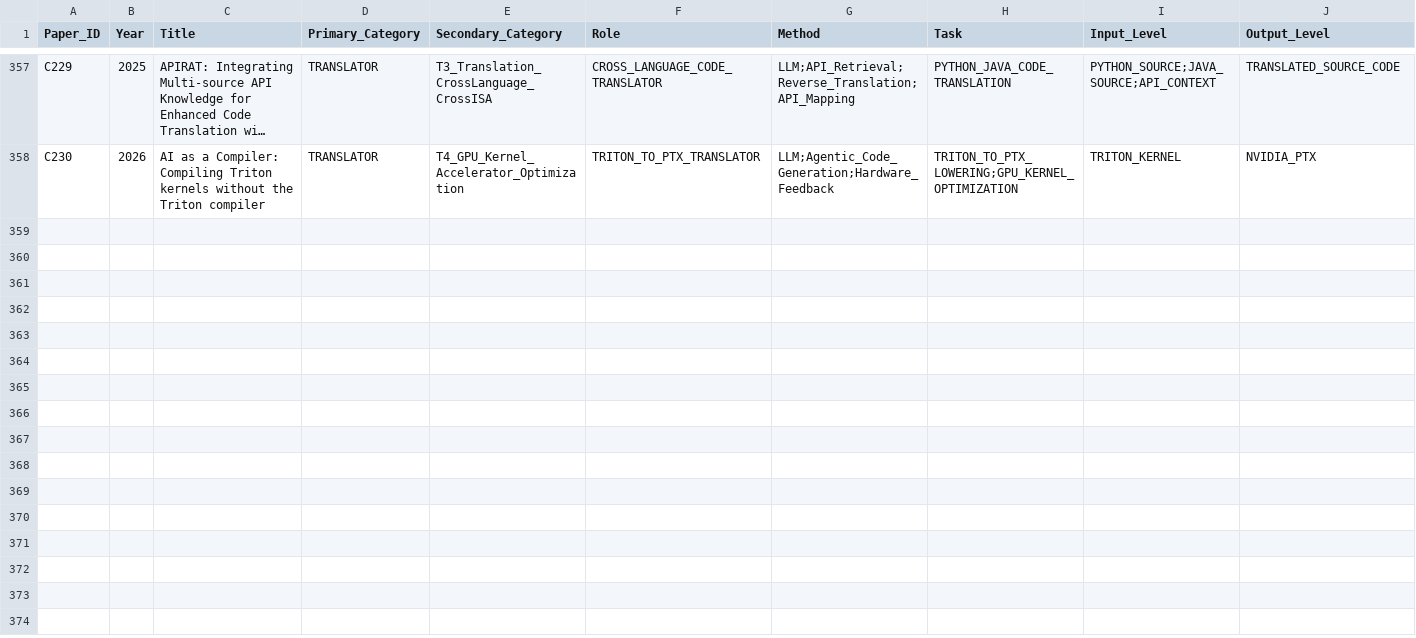
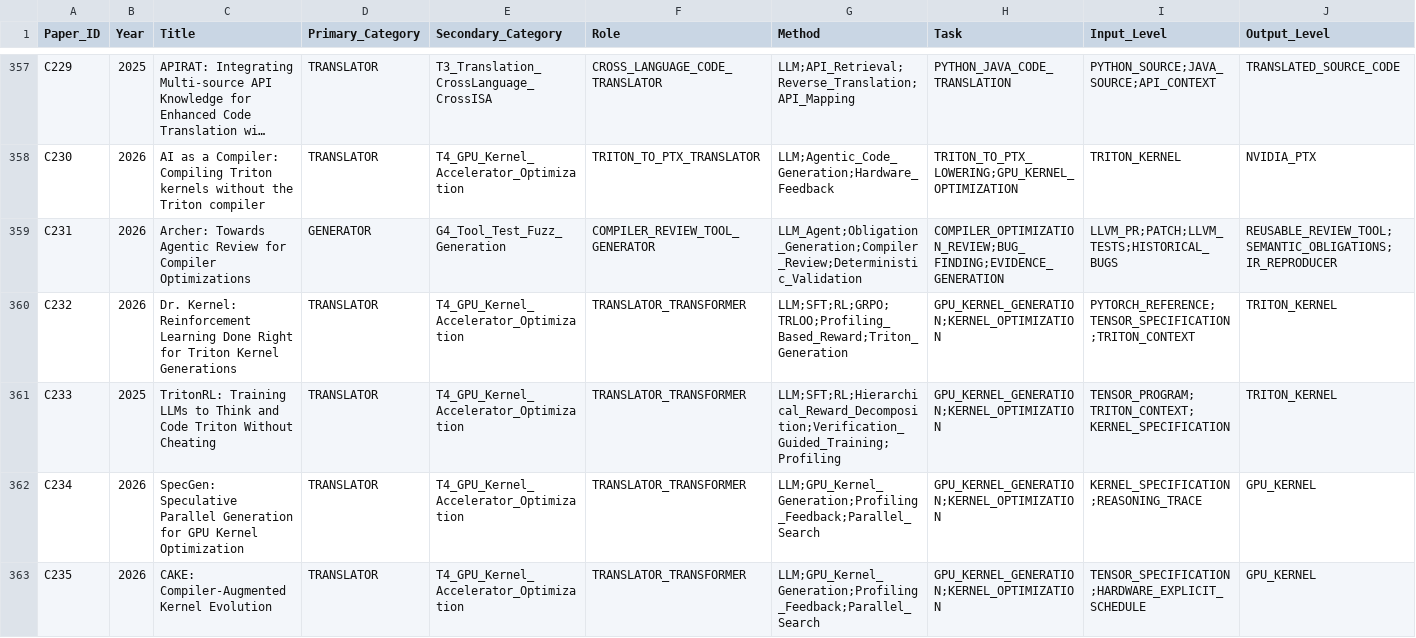
Before and after one commit to qingwan12138/AI-compiler-opt-lit, a CSV file: taxonomy_v2.csv, drawn as a sheet; only a part is shown, gaps mark what is left out; long unchanged cells end in …; rows hold the shown columns only; the diff names each change by its address in the sheet, - before the commit and + after, or states it on an @@ line.

```diff
--- a/taxonomy_v2.csv
+++ b/taxonomy_v2.csv
+row 359: C231 | 2026 | Archer: Towards Agentic Review for Compiler Optimizations | GENERATOR | G4_Tool_Test_Fuzz_Generation | COMPILER_REVIEW_TOOL_GENERATOR | LLM_Agent;Obligation_Generation;Compiler_Review;Deterministic_Validation | COMPILER_OPTIMIZATION_REVIEW;BUG_FINDING;EVIDENCE_GENERATION | LLVM_PR;PATCH;LLVM_TESTS;HISTORICAL_BUGS | REUSABLE_REVIEW_TOOL;SEMANTIC_OBLIGATIONS;IR_REPRODUCER
+row 360: C232 | 2026 | Dr. Kernel: Reinforcement Learning Done Right for Triton Kernel Generations | TRANSLATOR | T4_GPU_Kernel_Accelerator_Optimization | TRANSLATOR_TRANSFORMER | LLM;SFT;RL;GRPO;TRLOO;Profiling_Based_Reward;Triton_Generation | GPU_KERNEL_GENERATION;KERNEL_OPTIMIZATION | PYTORCH_REFERENCE;TENSOR_SPECIFICATION;TRITON_CONTEXT | TRITON_KERNEL
+row 361: C233 | 2025 | TritonRL: Training LLMs to Think and Code Triton Without Cheating | TRANSLATOR | T4_GPU_Kernel_Accelerator_Optimization | TRANSLATOR_TRANSFORMER | LLM;SFT;RL;Hierarchical_Reward_Decomposition;Verification_Guided_Training;Profiling | GPU_KERNEL_GENERATION;KERNEL_OPTIMIZATION | TENSOR_PROGRAM;TRITON_CONTEXT;KERNEL_SPECIFICATION | TRITON_KERNEL
+row 362: C234 | 2026 | SpecGen: Speculative Parallel Generation for GPU Kernel Optimization | TRANSLATOR | T4_GPU_Kernel_Accelerator_Optimization | TRANSLATOR_TRANSFORMER | LLM;GPU_Kernel_Generation;Profiling_Feedback;Parallel_Search | GPU_KERNEL_GENERATION;KERNEL_OPTIMIZATION | KERNEL_SPECIFICATION;REASONING_TRACE | GPU_KERNEL
+row 363: C235 | 2026 | CAKE: Compiler-Augmented Kernel Evolution | TRANSLATOR | T4_GPU_Kernel_Accelerator_Optimization | TRANSLATOR_TRANSFORMER | LLM;GPU_Kernel_Generation;Profiling_Feedback;Parallel_Search | GPU_KERNEL_GENERATION;KERNEL_OPTIMIZATION | TENSOR_SPECIFICATION;HARDWARE_EXPLICIT_SCHEDULE | GPU_KERNEL
```
Also changed, not shown: 14 other files.
